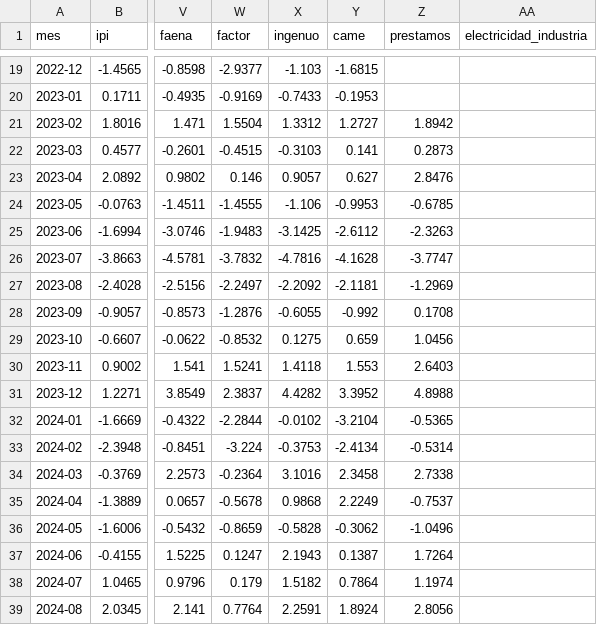
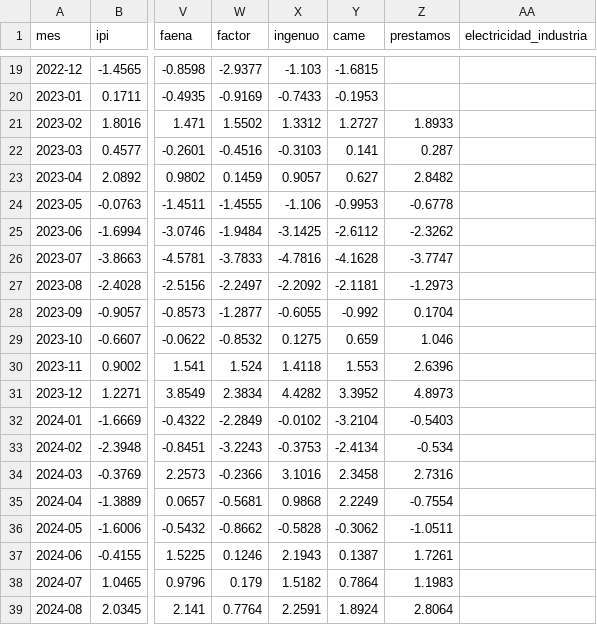
Before and after one commit to rodrigotperelsztein-source/indicador-adelantado, a CSV file: data/evaluacion.csv, drawn as a sheet; only a part is shown, gaps mark what is left out; the diff covers the shown part only; the diff names each change by its address in the sheet, - before the commit and + after, or states it on an @@ line.

```diff
--- a/data/evaluacion.csv
+++ b/data/evaluacion.csv
-W21 (factor): 1.5504
+W21 (factor): 1.5502
-Z21 (prestamos): 1.8942
+Z21 (prestamos): 1.8933
-W22 (factor): -0.4515
+W22 (factor): -0.4516
-Z22 (prestamos): 0.2873
+Z22 (prestamos): 0.287
-W23 (factor): 0.146
+W23 (factor): 0.1459
-Z23 (prestamos): 2.8476
+Z23 (prestamos): 2.8482
-Z24 (prestamos): -0.6785
+Z24 (prestamos): -0.6778
-W25 (factor): -1.9483
+W25 (factor): -1.9484
-Z25 (prestamos): -2.3263
+Z25 (prestamos): -2.3262
-W26 (factor): -3.7832
+W26 (factor): -3.7833
-Z27 (prestamos): -1.2969
+Z27 (prestamos): -1.2973
-W28 (factor): -1.2876
+W28 (factor): -1.2877
-Z28 (prestamos): 0.1708
+Z28 (prestamos): 0.1704
-Z29 (prestamos): 1.0456
+Z29 (prestamos): 1.046
-W30 (factor): 1.5241
+W30 (factor): 1.524
-Z30 (prestamos): 2.6403
+Z30 (prestamos): 2.6396
-W31 (factor): 2.3837
+W31 (factor): 2.3834
-Z31 (prestamos): 4.8988
+Z31 (prestamos): 4.8973
-W32 (factor): -2.2844
+W32 (factor): -2.2849
-Z32 (prestamos): -0.5365
+Z32 (prestamos): -0.5403
-W33 (factor): -3.224
+W33 (factor): -3.2243
-Z33 (prestamos): -0.5314
+Z33 (prestamos): -0.534
-W34 (factor): -0.2364
+W34 (factor): -0.2366
-Z34 (prestamos): 2.7338
+Z34 (prestamos): 2.7316
-W35 (factor): -0.5678
+W35 (factor): -0.5681
-Z35 (prestamos): -0.7537
+Z35 (prestamos): -0.7554
-W36 (factor): -0.8659
+W36 (factor): -0.8662
-Z36 (prestamos): -1.0496
+Z36 (prestamos): -1.0511
-W37 (factor): 0.1247
+W37 (factor): 0.1246
-Z37 (prestamos): 1.7264
+Z37 (prestamos): 1.7261
-Z38 (prestamos): 1.1974
+Z38 (prestamos): 1.1983
-Z39 (prestamos): 2.8056
+Z39 (prestamos): 2.8064
```
Also changed, not shown: 28 edited cells elsewhere in this file, data/insumos/prestamos.csv, data/insumos/prestamos_diario.csv.
